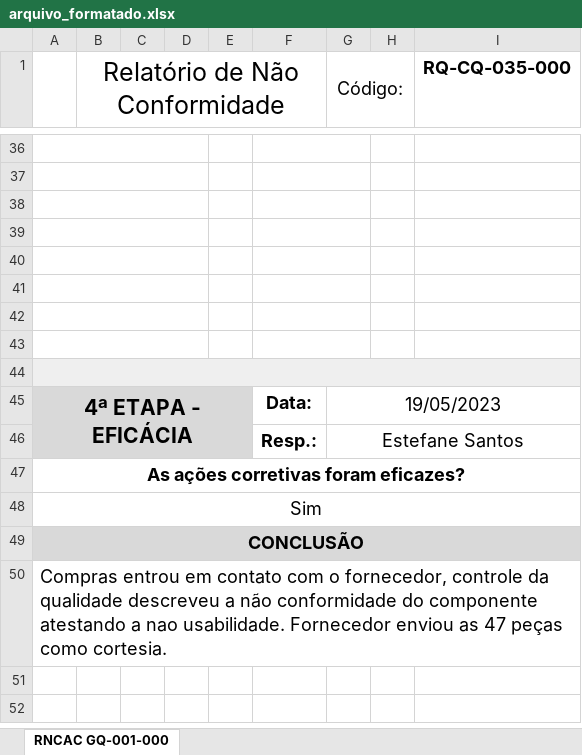
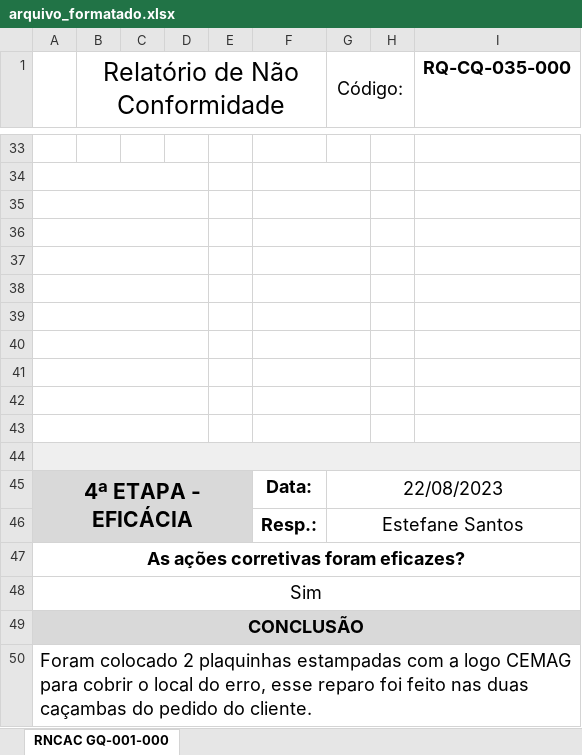
Before and after one commit to Cemag-pcp/formatar_RNCAC, an Excel workbook: arquivo_formatado.xlsx, sheet RNCAC GQ-001-000, drawn as a sheet; only a part is shown, gaps mark what is left out; values as stored, in another font and other column widths than the file's, no borders; charts and pictures not drawn; removed rows and columns are numbered as before the commit, all else as after; the diff covers the shown part only; the diff names each change by its address in the sheet, - before the commit and + after, or states it on an @@ line.

```diff
--- a/arquivo_formatado.xlsx (sheet RNCAC GQ-001-000)
+++ b/arquivo_formatado.xlsx (sheet RNCAC GQ-001-000)
-A36:D36 merged
-F36:G36 merged
-A41 fill: #EFEFEF
+A41 fill: none
-A44:I44 merged
+A41:D41 merged
+F41:G41 merged
+row 42: (empty)
+row 43: (empty)
+row 44: (empty)
-G45 (Código:): 19/05/2023
+G45 (Código:): 22/08/2023
-A50: Compras entrou em contato com o fornecedor, controle da qualidade descreveu a não conformidade do componente atestando a nao usabilidade. Fornecedor enviou as 47 peças como cortesia.
+A50: Foram colocado 2 plaquinhas estampadas com a logo CEMAG para cobrir o local do erro, esse reparo foi feito nas duas caçambas do pedido do cliente.
```
Also changed, not shown: 3 removed rows, 11 edited cells and merged cells elsewhere in this sheet, 1 other file.
